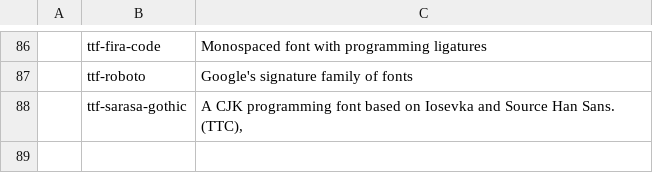
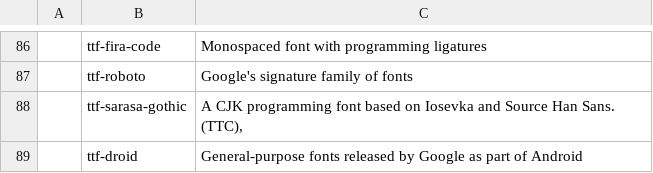
Before and after one commit to wc7086/CARBS, a CSV file: progs.csv, drawn as a sheet; only a part is shown, gaps mark what is left out; the diff names each change by its address in the sheet, - before the commit and + after, or states it on an @@ line.

Commit message:
progs.csv: Add ttf-droid(General-purpose fonts released by Google as part of Android)

```diff
--- a/progs.csv
+++ b/progs.csv
+row 89:  | ttf-droid | General-purpose fonts released by Google as part of Android
```
